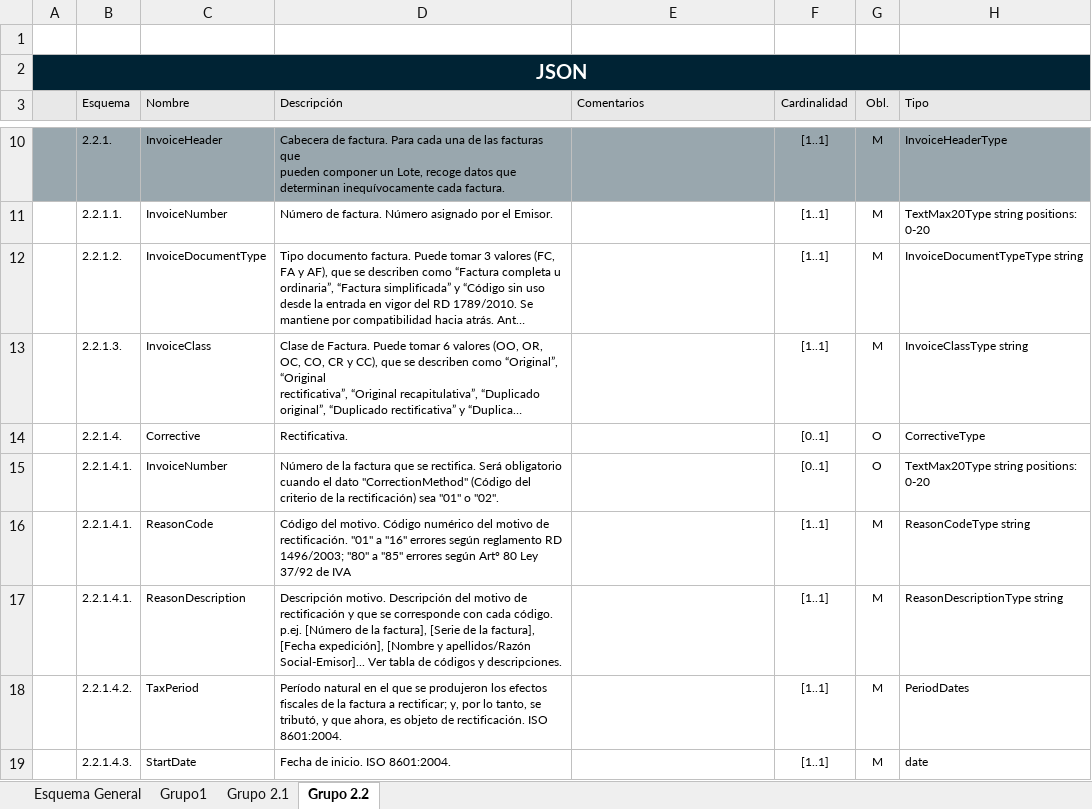
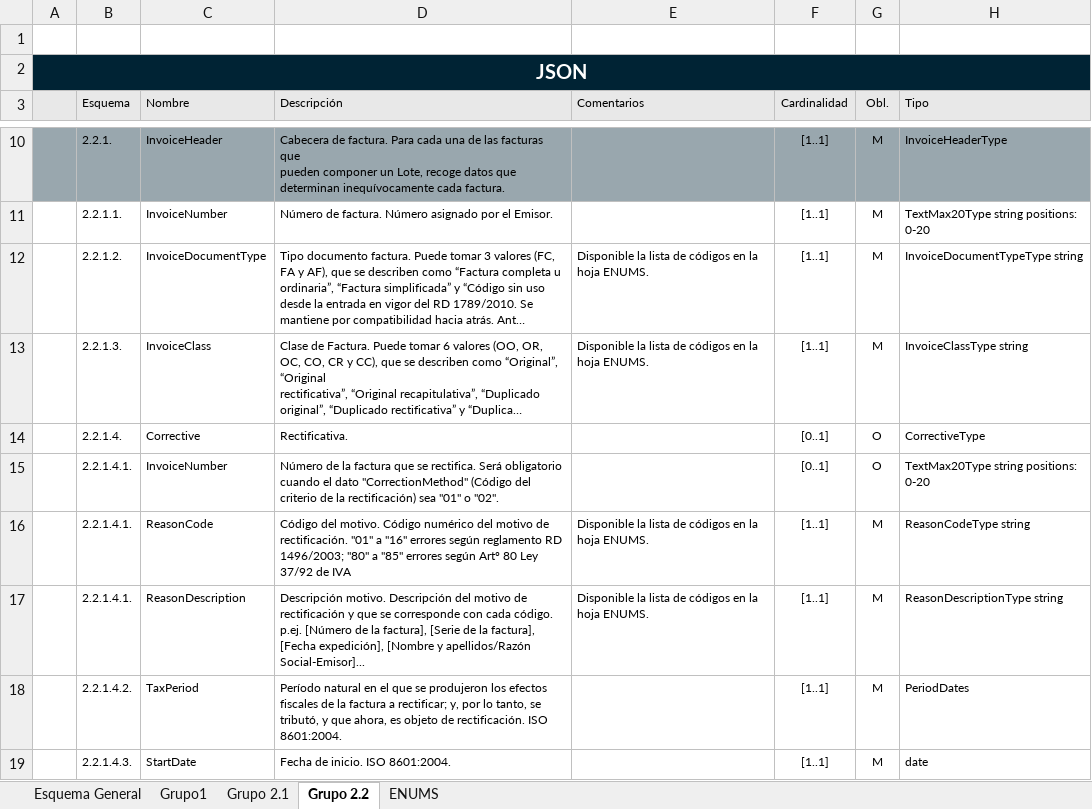
Before and after one commit to Generix-b2b/RCI_BANK, an Excel workbook: Guia_Api_Facturas_Generix_RCI.xlsx, sheet Grupo 2.2, drawn as a sheet; only a part is shown, gaps mark what is left out; long unchanged cells end in …; values as stored, in another font and other column widths than the file's, no borders; charts and pictures not drawn; the diff covers the shown part only; the diff names each change by its address in the sheet, - before the commit and + after, or states it on an @@ line.

Commit message:
Añadidos Enums a la documentación

```diff
--- a/Guia_Api_Facturas_Generix_RCI.xlsx (sheet Grupo 2.2)
+++ b/Guia_Api_Facturas_Generix_RCI.xlsx (sheet Grupo 2.2)
+sheet tab: ENUMS
-E12:E13 (Comentarios): (empty)
+E12:E13 (Comentarios): Disponible la lista de códigos en la hoja ENUMS.
-E16:E17 (Comentarios): (empty)
+E16:E17 (Comentarios): Disponible la lista de códigos en la hoja ENUMS.
-D17 (Descripción): …apellidos/Razón Social-Emisor]... Ver tabla de códigos y descripciones.
+D17 (Descripción): …apellidos/Razón Social-Emisor]...
```
Also changed, not shown: 6 edited cells elsewhere in this sheet, sheet Grupo 2.1, sheet Grupo1, charts or pictures.
